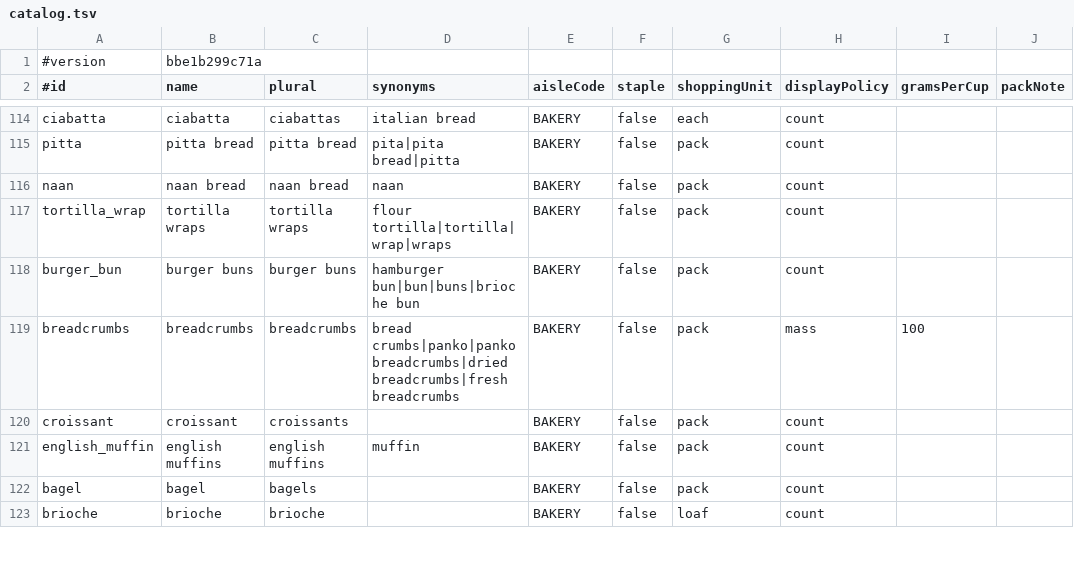
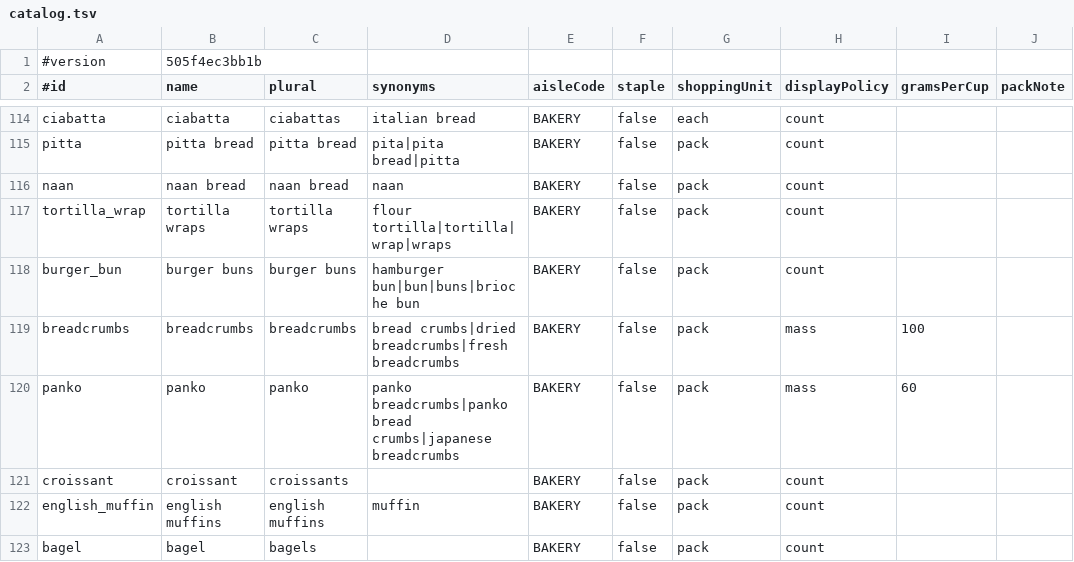
Before and after one commit to Robert4lyf/HyperShop, a TSV file: android/core/src/main/resources/catalog/catalog.tsv, drawn as a sheet; only a part is shown, gaps mark what is left out; the shorter side is filled out with more unchanged rows.

```diff
--- a/android/core/src/main/resources/catalog/catalog.tsv
+++ b/android/core/src/main/resources/catalog/catalog.tsv
@@ -1,2 +1,2 @@
-#version	bbe1b299c71a
+#version	505f4ec3bb1b
 #id	name	plural	synonyms	aisleCode	staple	shoppingUnit	displayPolicy	gramsPerCup	packNote
@@ -118,3 +118,4 @@ tortilla_wrap	tortilla wraps	tortilla wraps	flour tortilla|tortilla|wrap|wraps	B
 burger_bun	burger buns	burger buns	hamburger bun|bun|buns|brioche bun	BAKERY	false	pack	count		
-breadcrumbs	breadcrumbs	breadcrumbs	bread crumbs|panko|panko breadcrumbs|dried breadcrumbs|fresh breadcrumbs	BAKERY	false	pack	mass	100	
+breadcrumbs	breadcrumbs	breadcrumbs	bread crumbs|dried breadcrumbs|fresh breadcrumbs	BAKERY	false	pack	mass	100	
+panko	panko	panko	panko breadcrumbs|panko bread crumbs|japanese breadcrumbs	BAKERY	false	pack	mass	60	
 croissant	croissant	croissants		BAKERY	false	pack	count		
```
Also changed, not shown: catalog/ingredients.csv, catalog/synonyms.csv, 2 other files.
